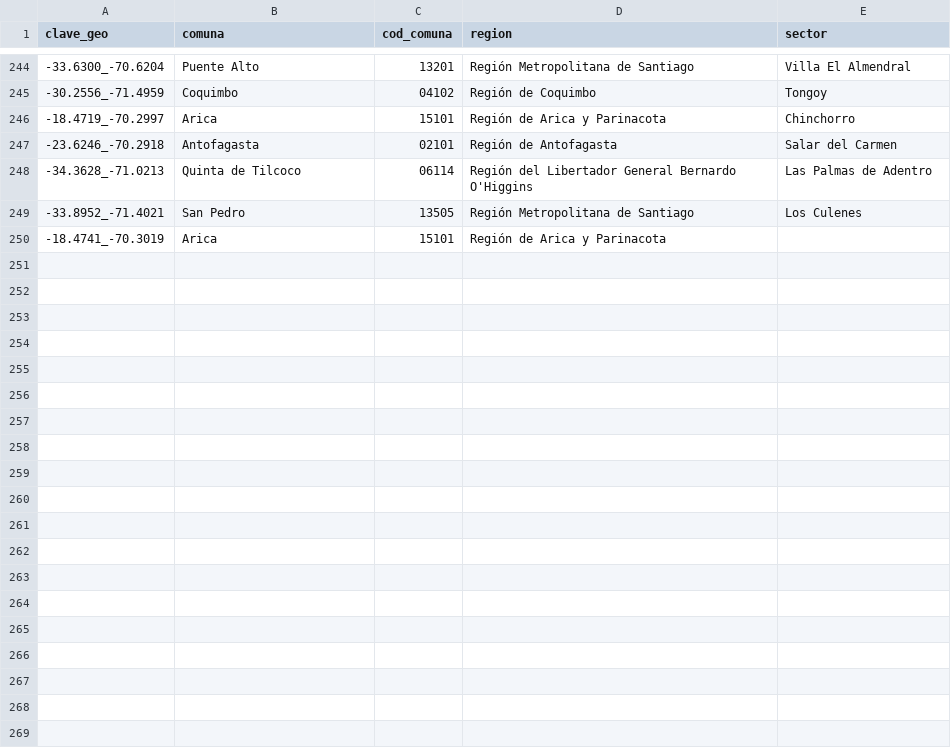
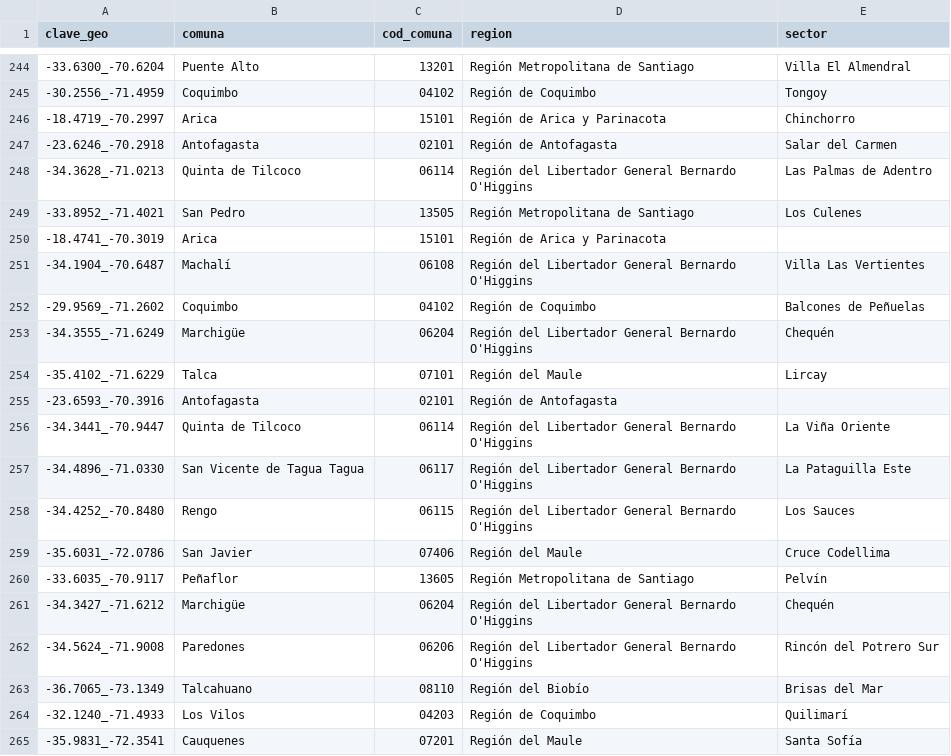
Before and after one commit to Felipe-Caldec/cortes_luz_chile, a CSV file: cge_geocache.csv, drawn as a sheet; only a part is shown, gaps mark what is left out.

```diff
--- a/cge_geocache.csv
+++ b/cge_geocache.csv
@@ -250 +250,16 @@ clave_geo;comuna;cod_comuna;region;sector
 -18.4741_-70.3019;Arica;15101;Región de Arica y Parinacota;
+-34.1904_-70.6487;Machalí;06108;Región del Libertador General Bernardo O'Higgins;Villa Las Vertientes
+-29.9569_-71.2602;Coquimbo;04102;Región de Coquimbo;Balcones de Peñuelas
+-34.3555_-71.6249;Marchigüe;06204;Región del Libertador General Bernardo O'Higgins;Chequén
+-35.4102_-71.6229;Talca;07101;Región del Maule;Lircay
+-23.6593_-70.3916;Antofagasta;02101;Región de Antofagasta;
+-34.3441_-70.9447;Quinta de Tilcoco;06114;Región del Libertador General Bernardo O'Higgins;La Viña Oriente
+-34.4896_-71.0330;San Vicente de Tagua Tagua;06117;Región del Libertador General Bernardo O'Higgins;La Pataguilla Este
+-34.4252_-70.8480;Rengo;06115;Región del Libertador General Bernardo O'Higgins;Los Sauces
+-35.6031_-72.0786;San Javier;07406;Región del Maule;Cruce Codellima
+-33.6035_-70.9117;Peñaflor;13605;Región Metropolitana de Santiago;Pelvín
+-34.3427_-71.6212;Marchigüe;06204;Región del Libertador General Bernardo O'Higgins;Chequén
+-34.5624_-71.9008;Paredones;06206;Región del Libertador General Bernardo O'Higgins;Rincón del Potrero Sur
+-36.7065_-73.1349;Talcahuano;08110;Región del Biobío;Brisas del Mar
+-32.1240_-71.4933;Los Vilos;04203;Región de Coquimbo;Quilimarí
+-35.9831_-72.3541;Cauquenes;07201;Región del Maule;Santa Sofía
```
Also changed, not shown: 1 other file.
